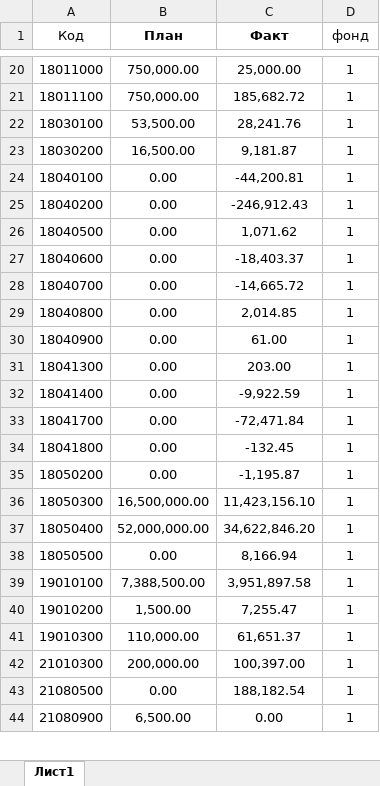
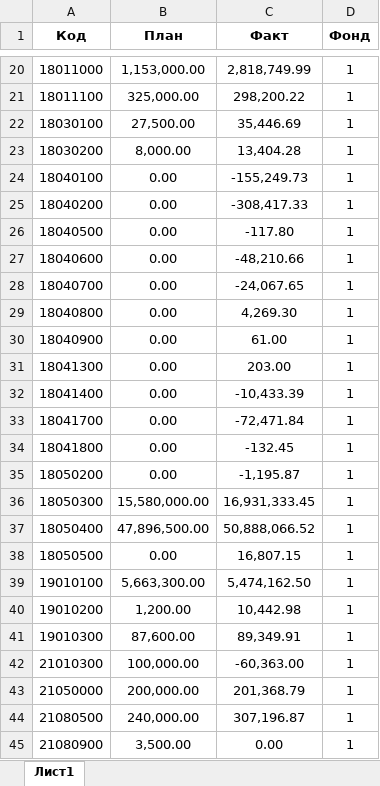
Before and after one commit to kavaleriy/budget, an Excel workbook: public/files/доходи.xlsx, sheet Лист1, drawn as a sheet; only a part is shown, gaps mark what is left out; values as stored, in another font and other column widths than the file's, no borders; addresses are those after the commit; the diff covers the shown part only; the diff names each change by its address in the sheet, - before the commit and + after, or states it on an @@ line.

```diff
--- a/public/files/доходи.xlsx (sheet Лист1)
+++ b/public/files/доходи.xlsx (sheet Лист1)
-A1 bold: off
+A1 bold: on
-D1: фонд
+D1: Фонд
-D1 bold: off
+D1 bold: on
-B20 (План): 750,000.00
+B20 (План): 1,153,000.00
-C20 (Факт): 25,000.00
+C20 (Факт): 2,818,749.99
-B21 (План): 750,000.00
+B21 (План): 325,000.00
-C21 (Факт): 185,682.72
+C21 (Факт): 298,200.22
-B22 (План): 53,500.00
+B22 (План): 27,500.00
-C22 (Факт): 28,241.76
+C22 (Факт): 35,446.69
-B23 (План): 16,500.00
+B23 (План): 8,000.00
-C23 (Факт): 9,181.87
+C23 (Факт): 13,404.28
-C24 (Факт): -44,200.81
+C24 (Факт): -155,249.73
-C25 (Факт): -246,912.43
+C25 (Факт): -308,417.33
-C26 (Факт): 1,071.62
+C26 (Факт): -117.80
-C27 (Факт): -18,403.37
+C27 (Факт): -48,210.66
-C28 (Факт): -14,665.72
+C28 (Факт): -24,067.65
-C29 (Факт): 2,014.85
+C29 (Факт): 4,269.30
-C32 (Факт): -9,922.59
+C32 (Факт): -10,433.39
-B36 (План): 16,500,000.00
+B36 (План): 15,580,000.00
-C36 (Факт): 11,423,156.10
+C36 (Факт): 16,931,333.45
-B37 (План): 52,000,000.00
+B37 (План): 47,896,500.00
-C37 (Факт): 34,622,846.20
+C37 (Факт): 50,888,066.52
-C38 (Факт): 8,166.94
+C38 (Факт): 16,807.15
-B39 (План): 7,388,500.00
+B39 (План): 5,663,300.00
-C39 (Факт): 3,951,897.58
+C39 (Факт): 5,474,162.50
-B40 (План): 1,500.00
+B40 (План): 1,200.00
-C40 (Факт): 7,255.47
+C40 (Факт): 10,442.98
-B41 (План): 110,000.00
+B41 (План): 87,600.00
-C41 (Факт): 61,651.37
+C41 (Факт): 89,349.91
-B42 (План): 200,000.00
+B42 (План): 100,000.00
-C42 (Факт): 100,397.00
+C42 (Факт): -60,363.00
+row 43: 21050000 | 200,000.00 | 201,368.79 | 1
-B44 (План): 0.00
+B44 (План): 240,000.00
-C44 (Факт): 188,182.54
+C44 (Факт): 307,196.87
-B45 (План): 6,500.00
+B45 (План): 3,500.00
```
Also changed, not shown: 1 added row, 7 removed rows and 87 edited cells elsewhere in this sheet, public/files/видатки.xlsx, 4 other files.
